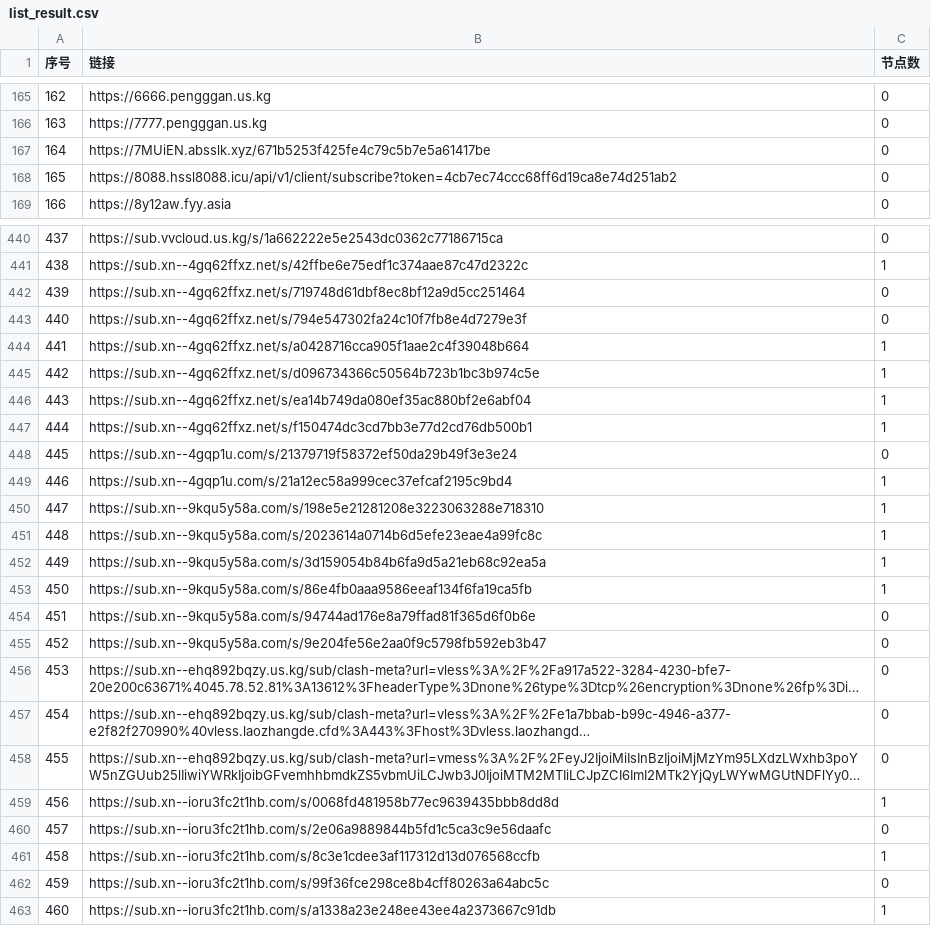
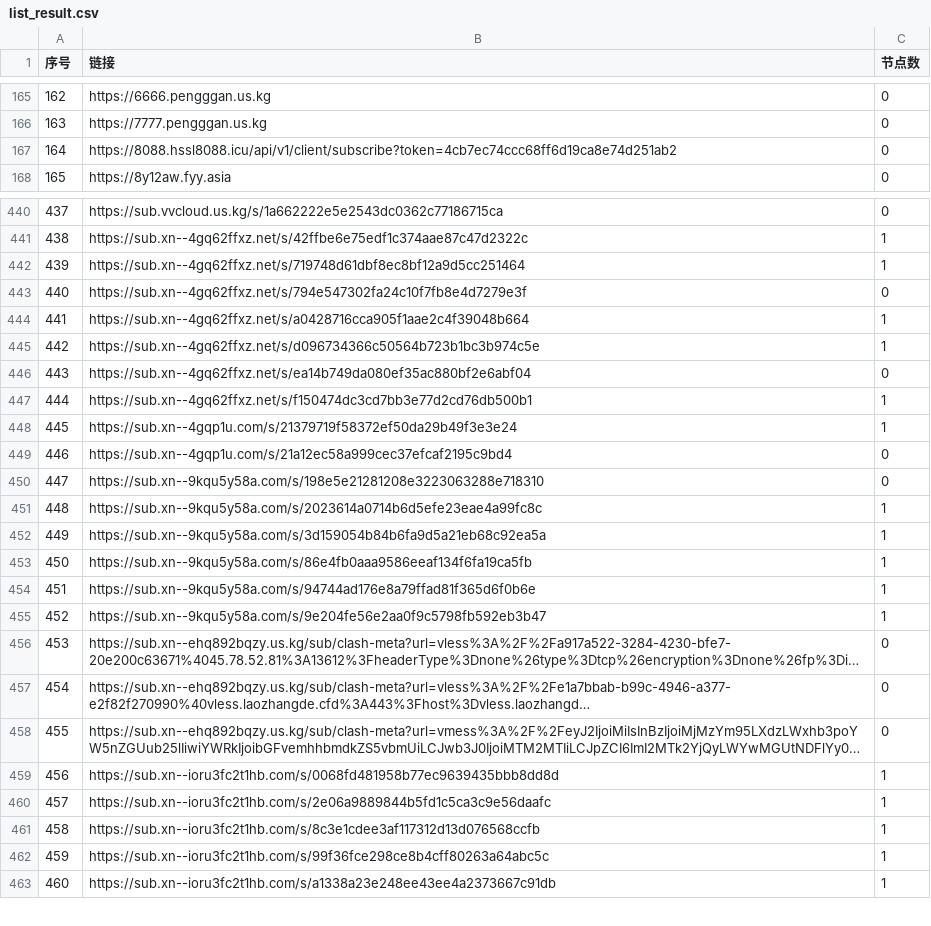
Before and after one commit to nariahlamb/NoMoreWalls, a CSV file: list_result.csv, drawn as a sheet; only a part is shown, gaps mark what is left out; long unchanged cells end in …; removed rows and columns are numbered as before the commit, all else as after; the diff covers the shown part only; the diff names each change by its address in the sheet, - before the commit and + after, or states it on an @@ line.

```diff
--- a/list_result.csv
+++ b/list_result.csv
-row 167: 164 | https://7MUiEN.absslk.xyz/671b5253f425fe4c79c5b7e5a61417be | 0
@@ column A (序号) renumbered between rows 167 and 344 @@
-C442 (节点数): 0
+C442 (节点数): 1
-C446 (节点数): 1
+C446 (节点数): 0
-C448 (节点数): 0
+C448 (节点数): 1
-C449:C450 (节点数): 1
+C449:C450 (节点数): 0
-C454:C455 (节点数): 0
+C454:C455 (节点数): 1
-C460 (节点数): 0
+C460 (节点数): 1
-C462 (节点数): 0
+C462 (节点数): 1
```
Also changed, not shown: 1 added row and 17 edited cells elsewhere in this file, 40 other files.
